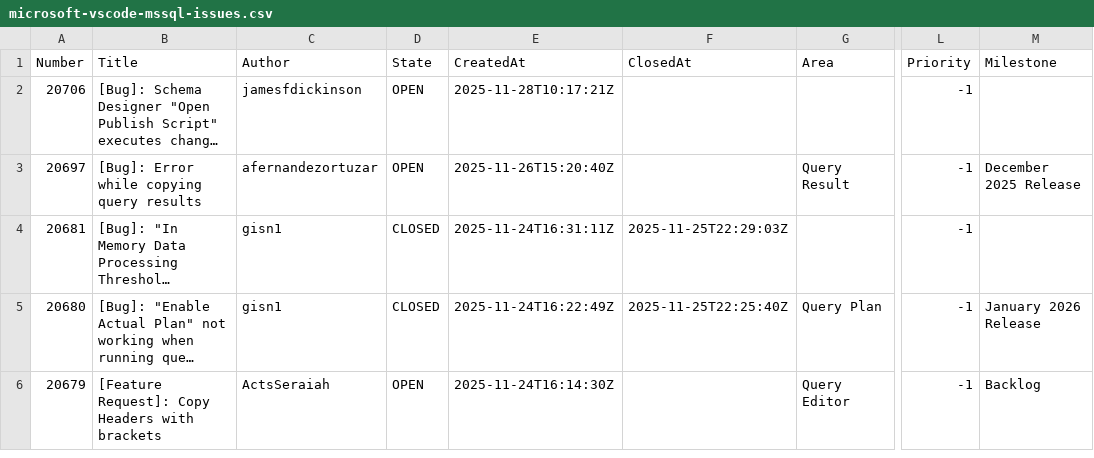
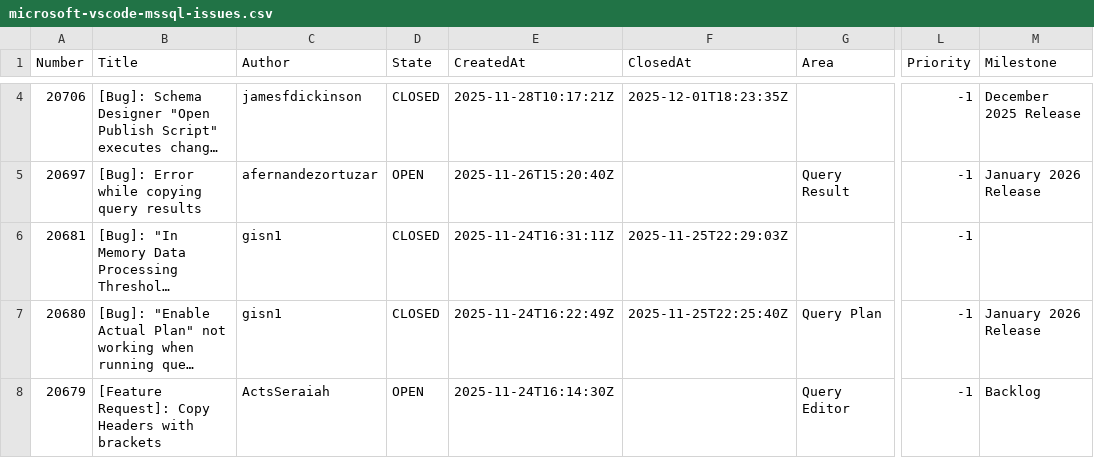
Before and after one commit to aasimkhan30/vscode-mssql-issues, a CSV file: microsoft-vscode-mssql-issues.csv, drawn as a sheet; only a part is shown, gaps mark what is left out; long unchanged cells end in …; addresses are those after the commit; the diff covers the shown part only; the diff names each change by its address in the sheet, - before the commit and + after, or states it on an @@ line.

```diff
--- a/microsoft-vscode-mssql-issues.csv
+++ b/microsoft-vscode-mssql-issues.csv
-D4 (State): OPEN
+D4 (State): CLOSED
-F4 (ClosedAt): (empty)
+F4 (ClosedAt): 2025-12-01T18:23:35Z
-M4 (Milestone): (empty)
+M4 (Milestone): December 2025 Release
-M5 (Milestone): December 2025 Release
+M5 (Milestone): January 2026 Release
```
Also changed, not shown: 2 added rows and 16 edited cells elsewhere in this file, 2 other files.
